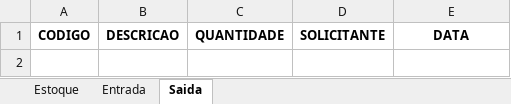
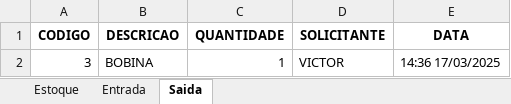
Before and after one commit to Polaroid339/App-Almoxarifado, an Excel workbook: Relatorios/Relatorio_Almoxarifado.xlsx, sheet Saida, drawn as a sheet; values as stored, in another font and other column widths than the file's, no borders; the diff names each change by its address in the sheet, - before the commit and + after, or states it on an @@ line.

```diff
--- a/Relatorios/Relatorio_Almoxarifado.xlsx (sheet Saida)
+++ b/Relatorios/Relatorio_Almoxarifado.xlsx (sheet Saida)
+row 2: 3 | BOBINA | 1 | VICTOR | 14:36 17/03/2025
```
Also changed, not shown: sheet Estoque, 5 other files.
